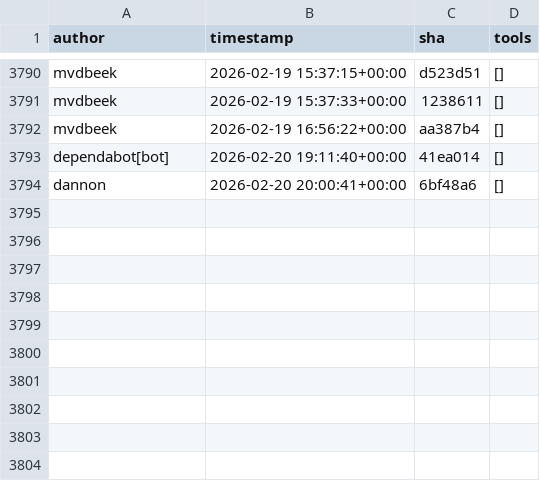
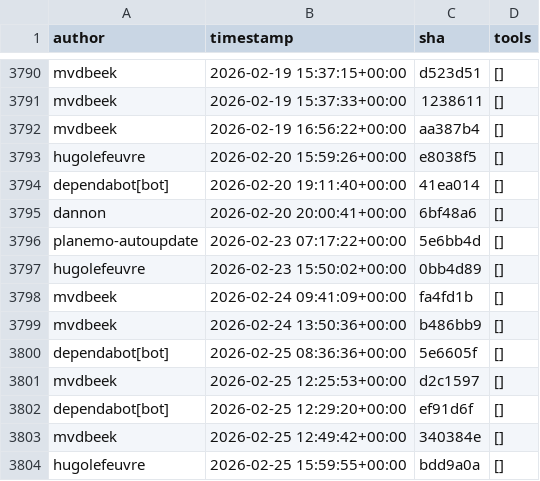
Before and after one commit to kostrykin/galaxy-community-activities, a CSV file: cache/repositories/galaxyproject/iwc.csv, drawn as a sheet; only a part is shown, gaps mark what is left out.

```diff
--- a/cache/repositories/galaxyproject/iwc.csv
+++ b/cache/repositories/galaxyproject/iwc.csv
@@ -3792,3 +3792,13 @@
 "mvdbeek","2026-02-19 16:56:22+00:00","aa387b4","[]"
+"hugolefeuvre","2026-02-20 15:59:26+00:00","e8038f5","[]"
 "dependabot[bot]","2026-02-20 19:11:40+00:00","41ea014","[]"
 "dannon","2026-02-20 20:00:41+00:00","6bf48a6","[]"
+"planemo-autoupdate","2026-02-23 07:17:22+00:00","5e6bb4d","[]"
+"hugolefeuvre","2026-02-23 15:50:02+00:00","0bb4d89","[]"
+"mvdbeek","2026-02-24 09:41:09+00:00","fa4fd1b","[]"
+"mvdbeek","2026-02-24 13:50:36+00:00","b486bb9","[]"
+"dependabot[bot]","2026-02-25 08:36:36+00:00","5e6605f","[]"
+"mvdbeek","2026-02-25 12:25:53+00:00","d2c1597","[]"
+"dependabot[bot]","2026-02-25 12:29:20+00:00","ef91d6f","[]"
+"mvdbeek","2026-02-25 12:49:42+00:00","340384e","[]"
+"hugolefeuvre","2026-02-25 15:59:55+00:00","bdd9a0a","[]"
```
Also changed, not shown: cache/avatars.csv, cache/repositories/bgruening/galaxytools.csv, 1 other file.
